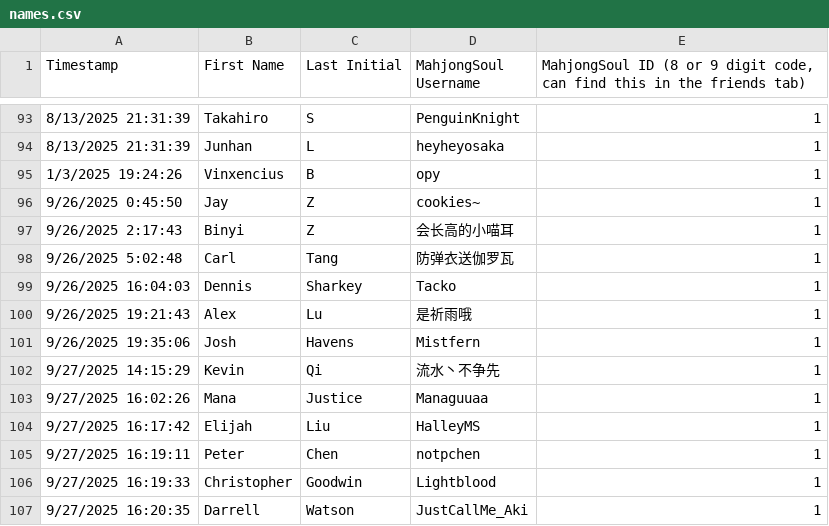
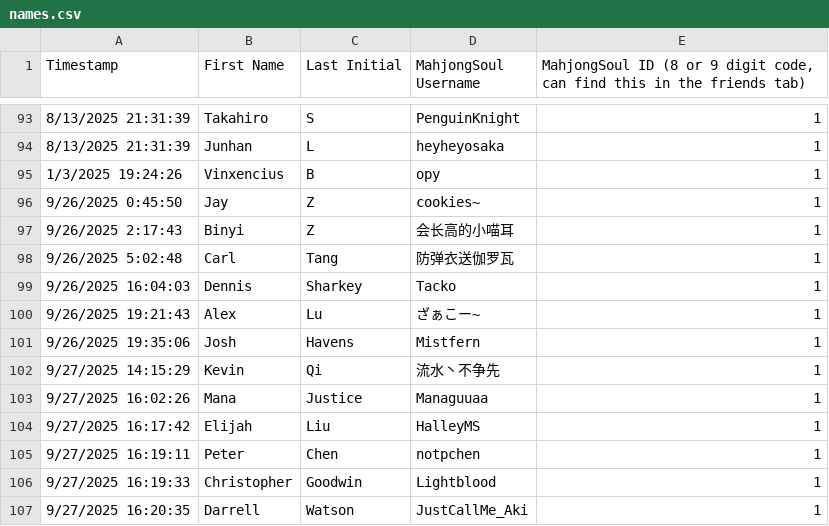
Before and after one commit to Redorangegamez/MJSTeamLeagueBot, a CSV file: names.csv, drawn as a sheet; only a part is shown, gaps mark what is left out.

Commit message:
Update names.csv

```diff
--- a/names.csv
+++ b/names.csv
@@ -99,3 +99,3 @@ Timestamp,First Name,Last Initial,MahjongSoul Username,"MahjongSoul ID (8 or 9 d
 9/26/2025 16:04:03,Dennis,Sharkey,Tacko,1
-9/26/2025 19:21:43,Alex,Lu,是祈雨哦,1
+9/26/2025 19:21:43,Alex,Lu,ざぁこー~,1
 9/26/2025 19:35:06,Josh,Havens,Mistfern,1
```
